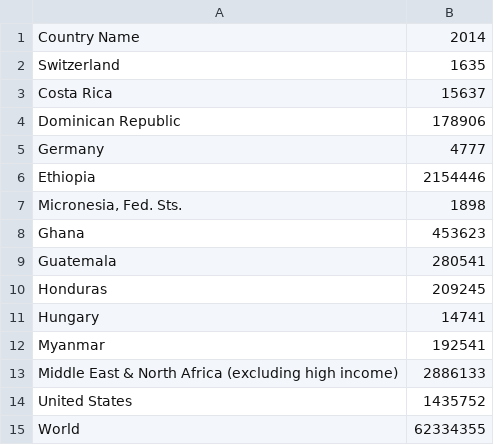
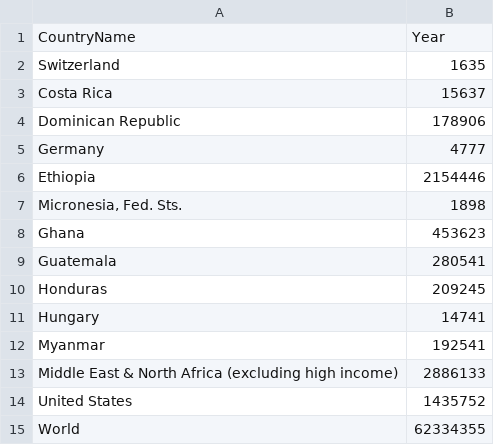
Before and after one commit to SarahBridges/visualCause, a CSV file: edu.csv, drawn as a sheet; removed rows and columns are numbered as before the commit, all else as after; the diff names each change by its address in the sheet, - before the commit and + after, or states it on an @@ line.

Commit message:
Update edu.csv

```diff
--- a/edu.csv
+++ b/edu.csv
-row 1: Country Name | 2014
+row 1: CountryName | Year
```
